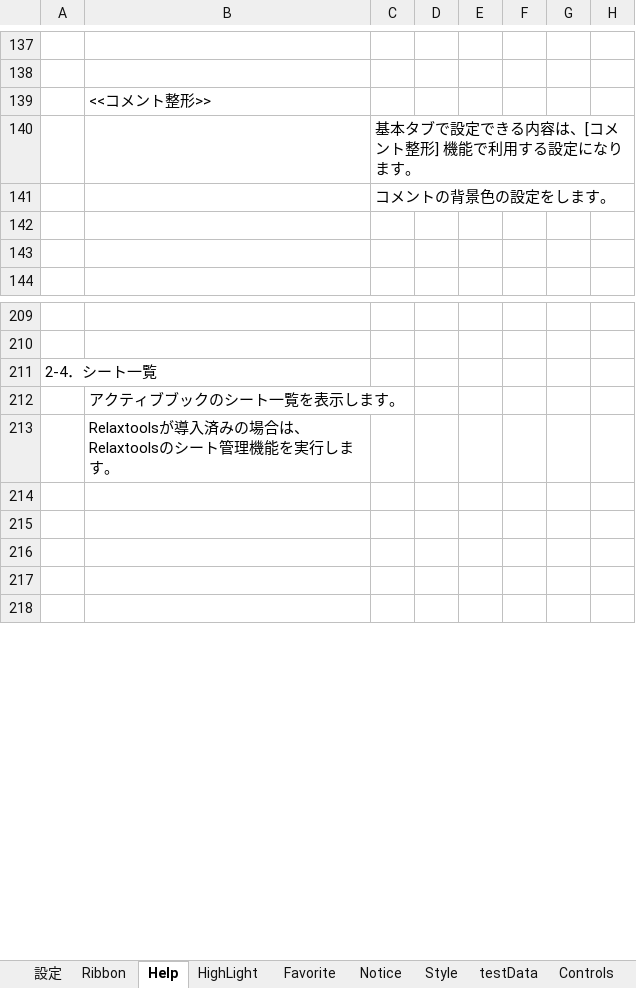
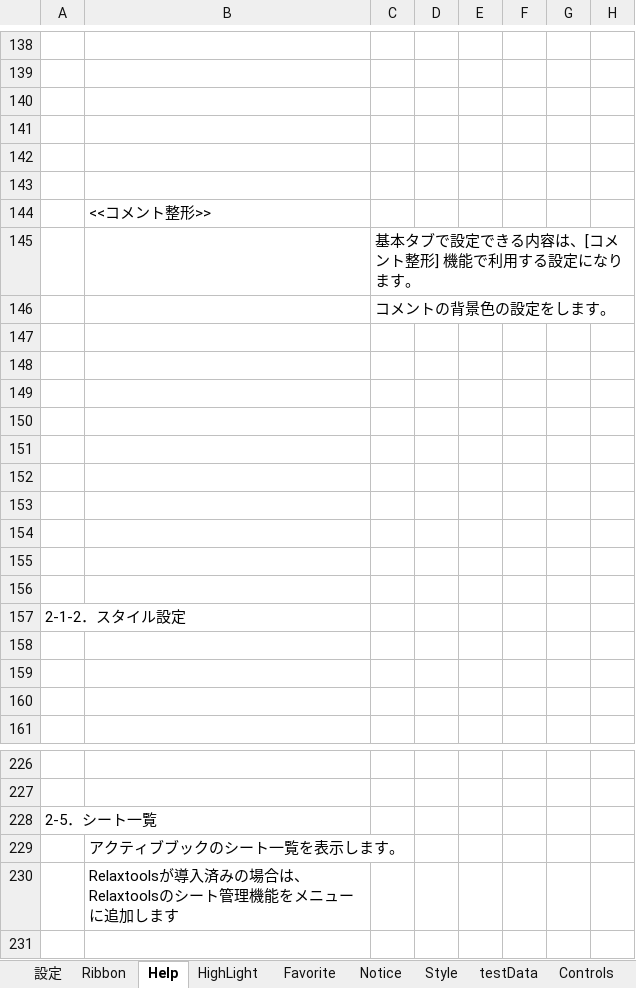
Before and after one commit to bkoizumi/Ladex, an Excel workbook: メンテナンス用.xlsm, sheet Help, drawn as a sheet; only a part is shown, gaps mark what is left out; the shorter side is filled out with more unchanged rows; values as stored, in another font and other column widths than the file's, no cell formats; charts and pictures not drawn; addresses are those after the commit; rows hold the shown columns only; the diff covers the shown part only; the diff names each change by its address in the sheet, - before the commit and + after, or states it on an @@ line.

```diff
--- a/メンテナンス用.xlsm (sheet Help)
+++ b/メンテナンス用.xlsm (sheet Help)
+row 140: (empty)
+row 141: (empty)
+row 142: (empty)
+row 143: (empty)
+row 147: (empty)
+row 148: (empty)
+row 149: (empty)
+row 150: (empty)
+row 151: (empty)
+row 152: (empty)
+row 153: (empty)
+row 154: (empty)
+row 155: (empty)
+row 156: (empty)
+row 157: 2-1-2．スタイル設定
+row 158: (empty)
-A228: 2-4．シート一覧
+A228: 2-5．シート一覧
-B230: …理機能を実行します。
+B230: …理機能をメニューに追加します
```
Also changed, not shown: 10 added rows, 9 removed rows, 5 edited cells and merged cells elsewhere in this sheet, cell formats, charts or pictures, 12 other files.
